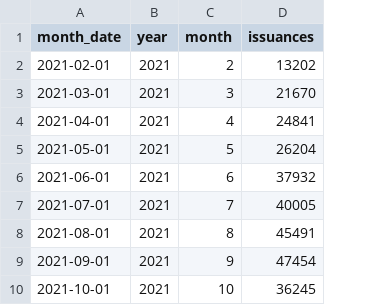
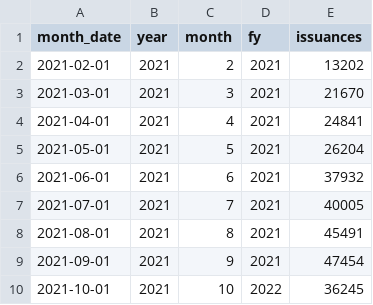
Before and after one commit to carol-xu4/ACS-Immigrant-Occupations-by-Country, a CSV file: results/iv_monthly_totals.csv, drawn as a sheet; only a part is shown; the diff names each change by its address in the sheet, - before the commit and + after, or states it on an @@ line.

```diff
--- a/results/iv_monthly_totals.csv
+++ b/results/iv_monthly_totals.csv
+column D (fy), rows 2-10: 2021 | 2021 | 2021 | 2021 | 2021 | 2021 | 2021 | 2021 | 2022
```
Also changed, not shown: results/birthplace_workers_immigrants.csv, 14 other files.
